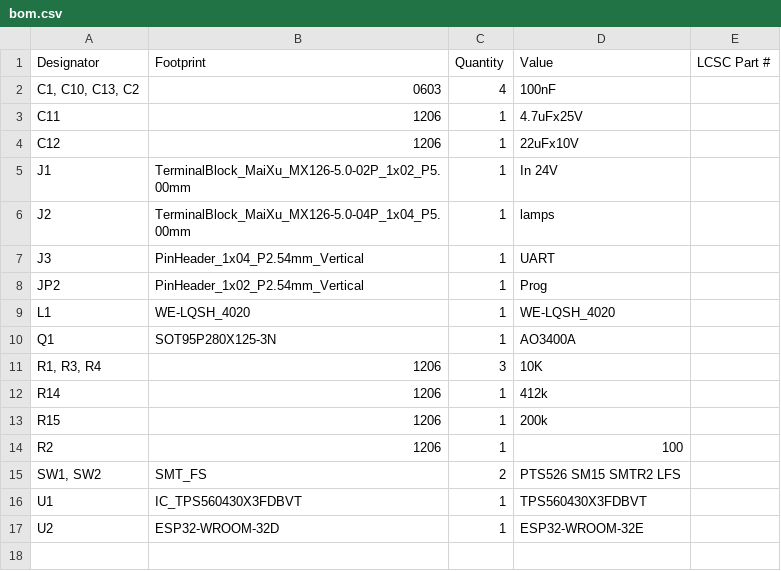
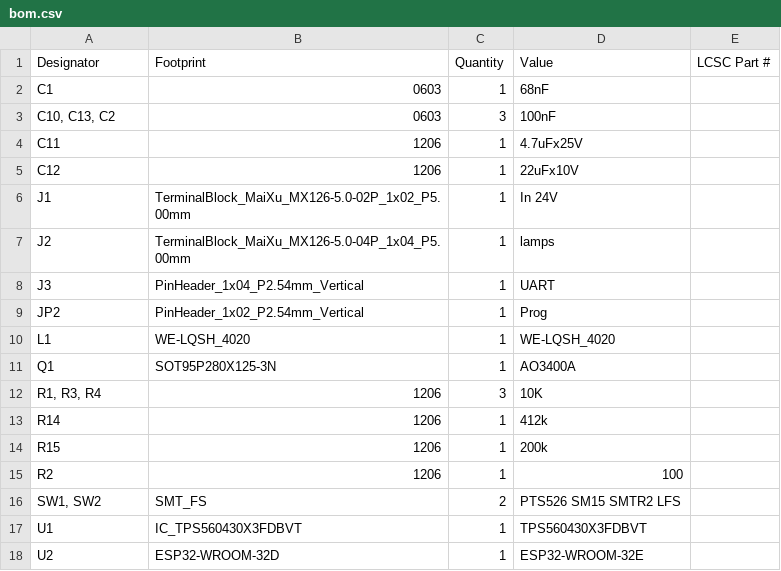
Before and after one commit to Mathimix7/HueMix-Link, a CSV file: Hardware-designs/Lightstrip_m5_v1/production/bom.csv, drawn as a sheet.

```diff
--- a/Hardware-designs/Lightstrip_m5_v1/production/bom.csv
+++ b/Hardware-designs/Lightstrip_m5_v1/production/bom.csv
@@ -1,3 +1,4 @@
 Designator,Footprint,Quantity,Value,LCSC Part #
-"C1, C10, C13, C2",0603,4,100nF,
+C1,0603,1,68nF,
+"C10, C13, C2",0603,3,100nF,
 C11,1206,1,4.7uFx25V,
```
Also changed, not shown: Hardware-designs/Magnetic Sensor/production/bom.csv, Hardware-designs/Motion_Sensor_v1.1/production/bom.csv, 44 other files.
